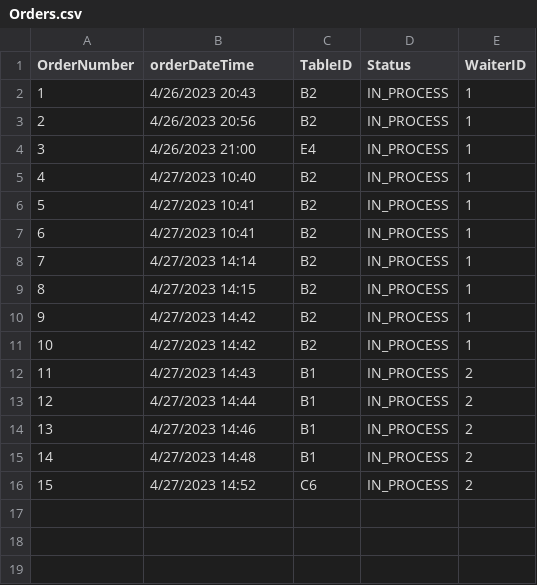
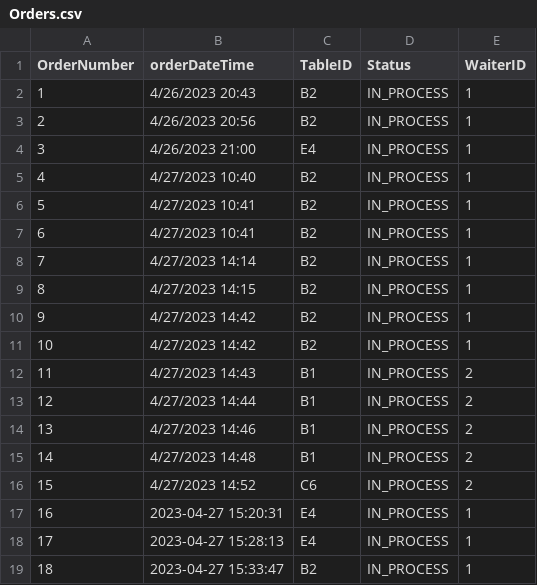
Before and after one commit to ninuljaja/Sprint2, a CSV file: Orders.csv, drawn as a sheet.

```diff
--- a/Orders.csv
+++ b/Orders.csv
@@ -16 +16,4 @@ OrderNumber,orderDateTime,TableID,Status,WaiterID
 15,4/27/2023 14:52,C6,IN_PROCESS,2
+16,2023-04-27 15:20:31,E4,IN_PROCESS,1
+17,2023-04-27 15:28:13,E4,IN_PROCESS,1
+18,2023-04-27 15:33:47,B2,IN_PROCESS,1
```
Also changed, not shown: ClockIn_ClockOut_Logs.csv, OrderDetails.csv, 6 other files.
